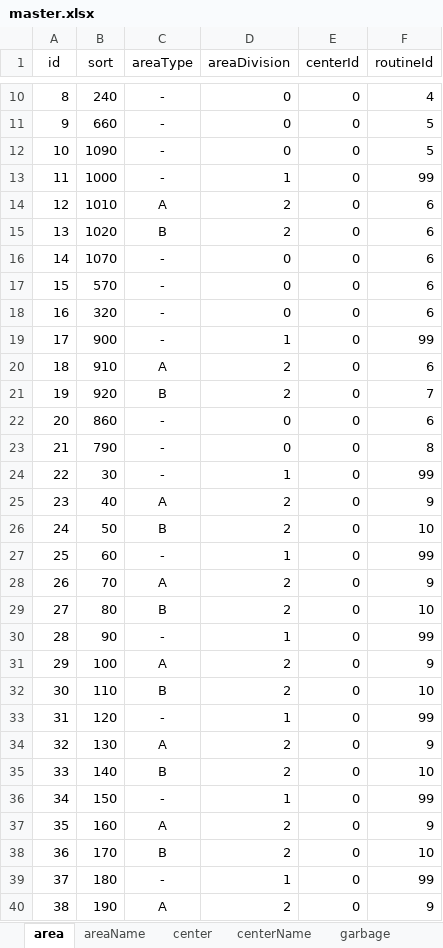
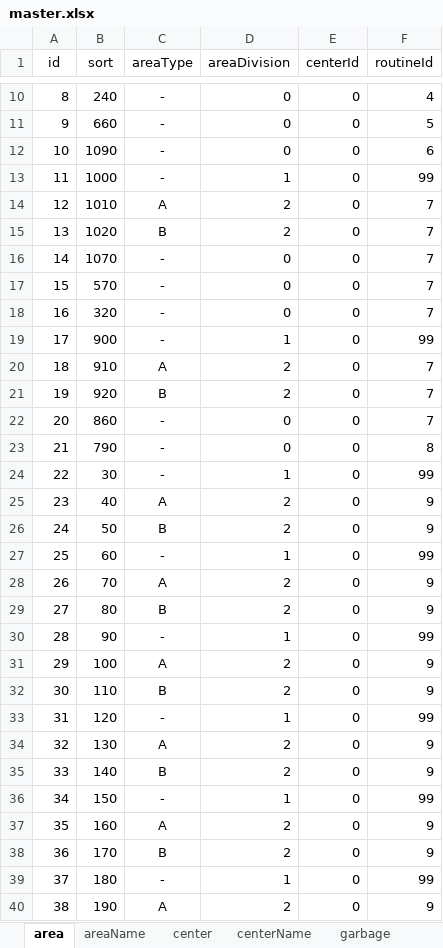
Before and after one commit to sakaiminatocity/test, an Excel workbook: assets/dataTrans/master.xlsx, sheet area, drawn as a sheet; only a part is shown, gaps mark what is left out; values as stored, in another font and other column widths than the file's, no borders; charts and pictures not drawn; the diff covers the shown part only; the diff names each change by its address in the sheet, - before the commit and + after, or states it on an @@ line.

```diff
--- a/assets/dataTrans/master.xlsx (sheet area)
+++ b/assets/dataTrans/master.xlsx (sheet area)
-F12 (routineId): 5
+F12 (routineId): 6
-F14:F18 (routineId): 6
+F14:F18 (routineId): 7
-F20 (routineId): 6
+F20 (routineId): 7
-F22 (routineId): 6
+F22 (routineId): 7
-F26 (routineId): 10
+F26 (routineId): 9
-F29 (routineId): 10
+F29 (routineId): 9
-F32 (routineId): 10
+F32 (routineId): 9
-F35 (routineId): 10
+F35 (routineId): 9
-F38 (routineId): 10
+F38 (routineId): 9
```
Also changed, not shown: 89 edited cells elsewhere in this sheet, sheet routineDetail, sheet routine, 3 other files.
